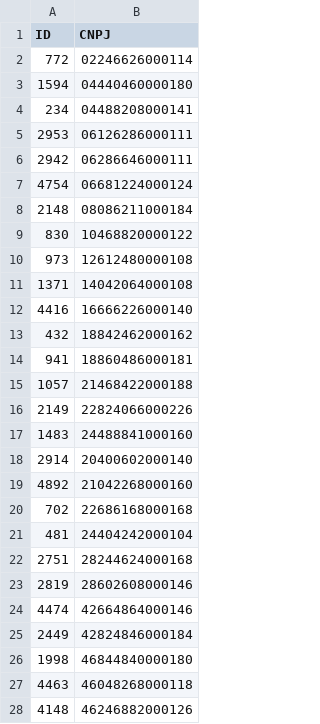
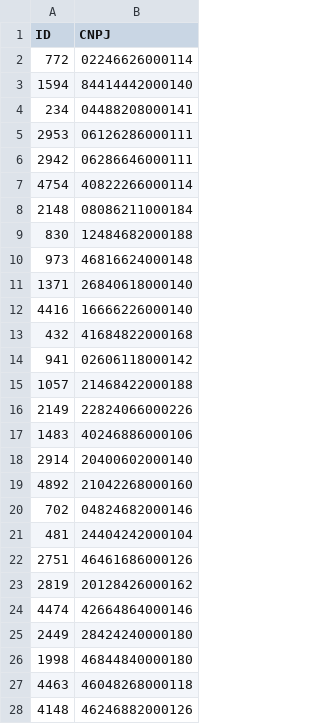
Before and after one commit to FNunesCW/bkotest, a CSV file: clients.csv, drawn as a sheet; only a part is shown.

Commit message:
Update clients.csv

```diff
--- a/clients.csv
+++ b/clients.csv
@@ -2,3 +2,3 @@ ID,CNPJ
 772,02246626000114
-1594,04440460000180
+1594,84414442000140
 234,04488208000141
@@ -6,21 +6,21 @@ ID,CNPJ
 2942,06286646000111
-4754,06681224000124
+4754,40822266000114
 2148,08086211000184
-830,10468820000122
-973,12612480000108
-1371,14042064000108
+830,12484682000188
+973,46816624000148
+1371,26840618000140
 4416,16666226000140
-432,18842462000162
-941,18860486000181
+432,41684822000168
+941,02606118000142
 1057,21468422000188
 2149,22824066000226
-1483,24488841000160
+1483,40246886000106
 2914,20400602000140
 4892,21042268000160
-702,22686168000168
+702,04824682000146
 481,24404242000104
-2751,28244624000168
-2819,28602608000146
+2751,46461686000126
+2819,20128426000162
 4474,42664864000146
-2449,42824846000184
+2449,28424240000180
 1998,46844840000180
```
